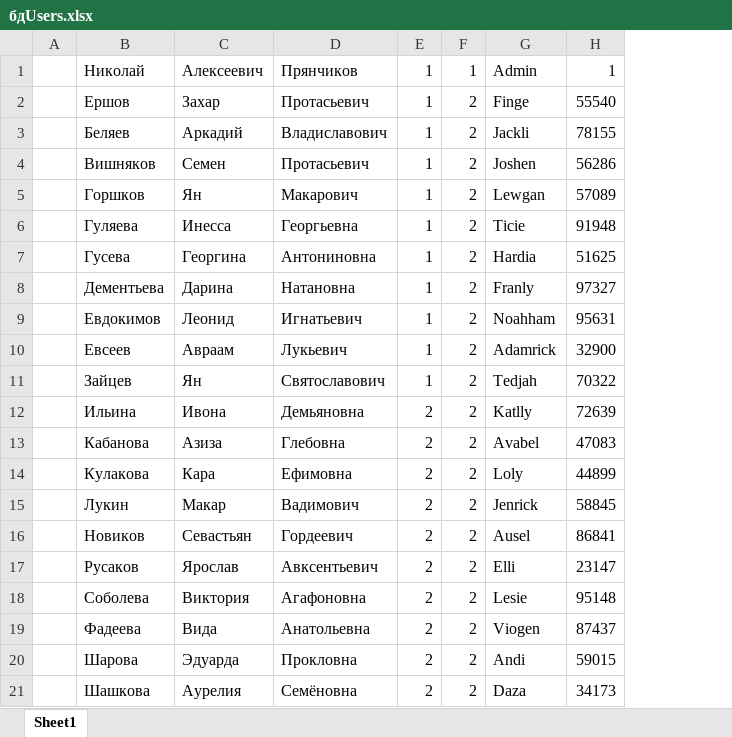
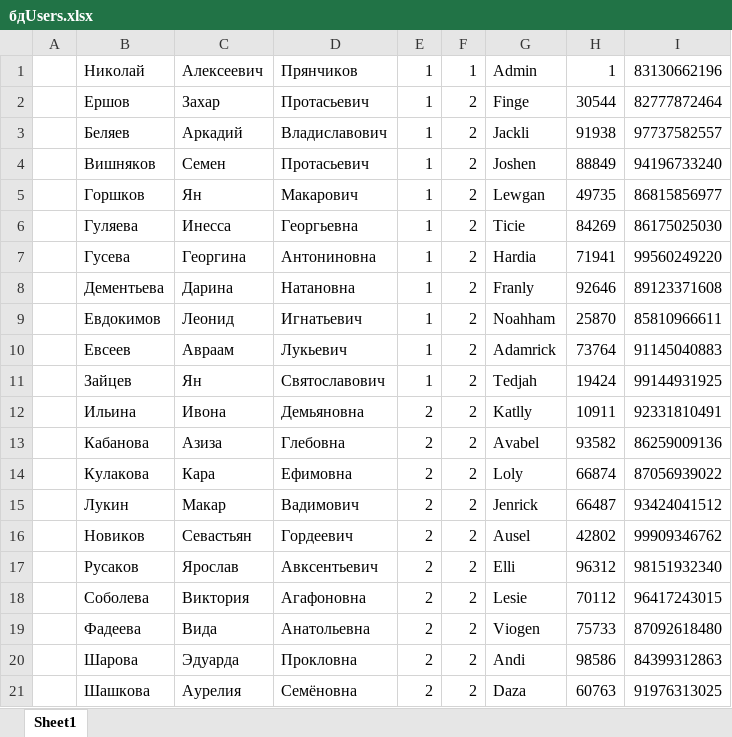
Before and after one commit to NPrynia/Registration, an Excel workbook: бдUsers.xlsx, sheet Sheet1, drawn as a sheet; values as stored, in another font and other column widths than the file's, no borders; removed rows and columns are numbered as before the commit, all else as after; the diff names each change by its address in the sheet, - before the commit and + after, or states it on an @@ line.

```diff
--- a/бдUsers.xlsx (sheet Sheet1)
+++ b/бдUsers.xlsx (sheet Sheet1)
-column H, rows 1-21: 1 | 55540 | 78155 | 56286 | 57089 | 91948 | 51625 | 97327 | 95631 | 32900 | 70322 | 72639 | 47083 | 44899 | 58845 | 86841 | 23147 | 95148 | 87437 | 59015 | 34173
+column H, rows 1-21: 1 | 30544 | 91938 | 88849 | 49735 | 84269 | 71941 | 92646 | 25870 | 73764 | 19424 | 10911 | 93582 | 66874 | 66487 | 42802 | 96312 | 70112 | 75733 | 98586 | 60763
+column I, rows 1-21: 83130662196 | 82777872464 | 97737582557 | 94196733240 | 86815856977 | 86175025030 | 99560249220 | 89123371608 | 85810966611 | 91145040883 | 99144931925 | 92331810491 | 86259009136 | 87056939022 | 93424041512 | 99909346762 | 98151932340 | 96417243015 | 87092618480 | 84399312863 | 91976313025
```
Also changed, not shown: 15 other files.
